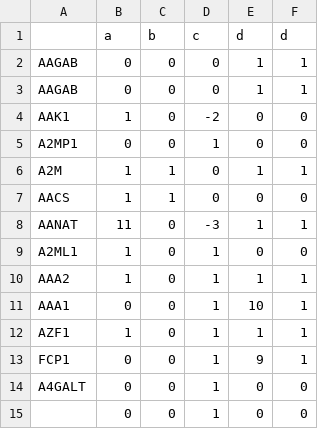
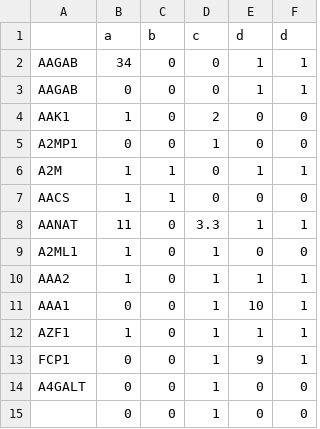
Before and after one commit to KnowEnG/Data_Cleanup_Pipeline, a TSV file: data/spreadsheets/TEST_1_gene_expression_real_value.tsv, drawn as a sheet.

Commit message:
Update input logic checking for GSC and SC, related unit tests and verification data

```diff
--- a/data/spreadsheets/TEST_1_gene_expression_real_value.tsv
+++ b/data/spreadsheets/TEST_1_gene_expression_real_value.tsv
@@ -1,5 +1,5 @@
 	a	b	c	d	d
+AAGAB	34	0	0	1	1
 AAGAB	0	0	0	1	1
-AAGAB	0	0	0	1	1
-AAK1	1	0	-2	0	0
+AAK1	1	0	2	0	0
 A2MP1	0	0	1	0	0
@@ -7,3 +7,3 @@ A2M	1	1	0	1	1
 AACS	1	1	0	0	0
-AANAT	11	0	-3	1	1
+AANAT	11	0	3.3	1	1
 A2ML1	1	0	1	0	0
```
Also changed, not shown: data/verification/gene_prioritization_pipeline_pearson/TEST_1_gene_expression_real_value_ETL.tsv, 4 other files.
